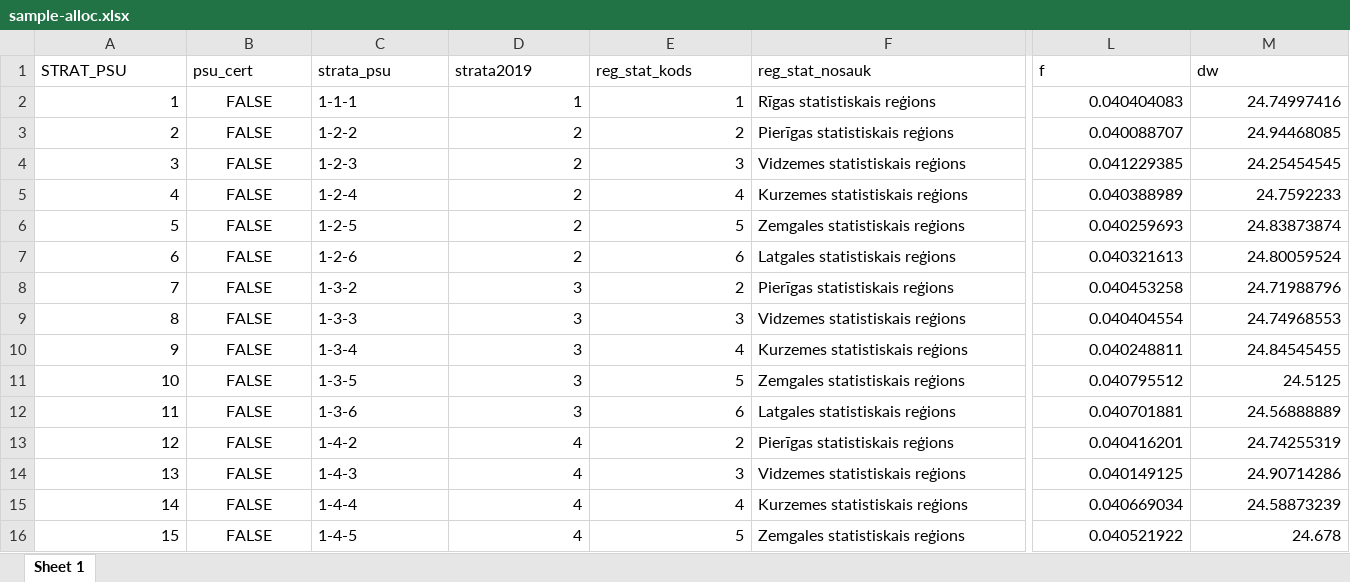
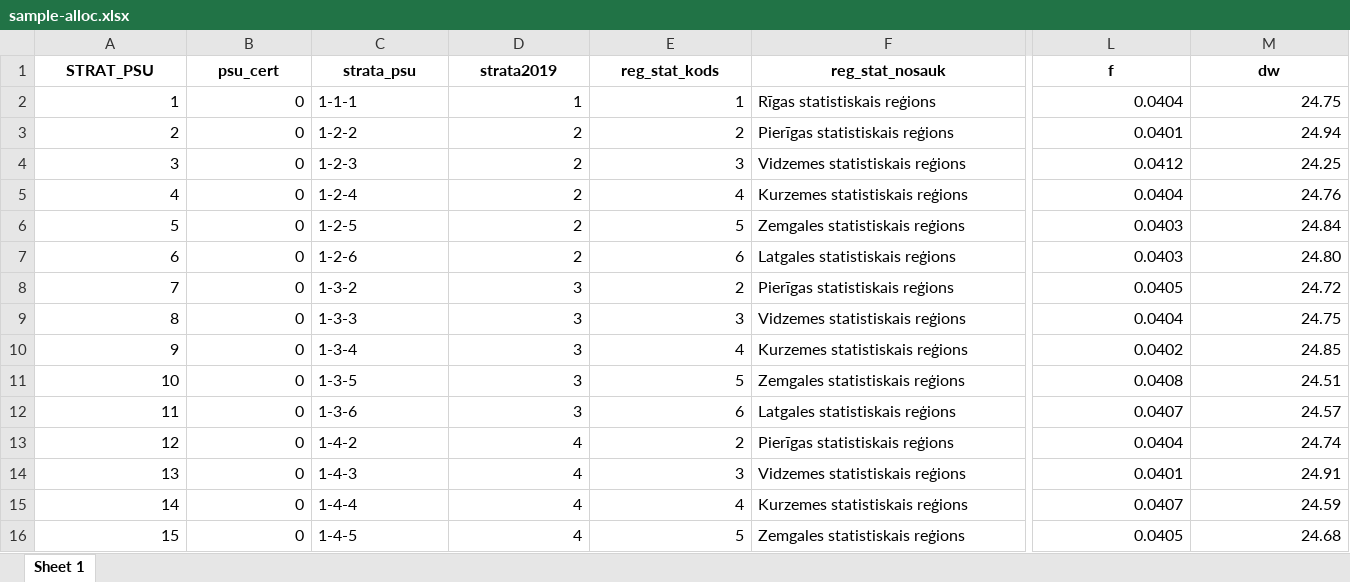
Before and after one commit to djhurio/PIAAC-sample-2022, an Excel workbook: tables/sample-alloc.xlsx, sheet Sheet 1, drawn as a sheet; only a part is shown, gaps mark what is left out; values as stored, in another font and other column widths than the file's, no borders; table styles not drawn; the diff covers the shown part only; the diff names each change by its address in the sheet, - before the commit and + after, or states it on an @@ line.

```diff
--- a/tables/sample-alloc.xlsx (sheet Sheet 1)
+++ b/tables/sample-alloc.xlsx (sheet Sheet 1)
@@ A1:M1 bold: off → on, alignment: left → center @@
-B2:B16 (psu_cert): FALSE
+B2:B16 (psu_cert): 0
-B2:B16 alignment: center
+B2:B16 alignment: right
-L2 (f): 0.040404083
+L2 (f): 0.0404
-M2 (dw): 24.74997416
+M2 (dw): 24.75
-L3 (f): 0.040088707
+L3 (f): 0.0401
-M3 (dw): 24.94468085
+M3 (dw): 24.94
-L4 (f): 0.041229385
+L4 (f): 0.0412
-M4 (dw): 24.25454545
+M4 (dw): 24.25
-L5 (f): 0.040388989
+L5 (f): 0.0404
-M5 (dw): 24.7592233
+M5 (dw): 24.76
-L6 (f): 0.040259693
+L6 (f): 0.0403
-M6 (dw): 24.83873874
+M6 (dw): 24.84
-L7 (f): 0.040321613
+L7 (f): 0.0403
-M7 (dw): 24.80059524
+M7 (dw): 24.80
-L8 (f): 0.040453258
+L8 (f): 0.0405
-M8 (dw): 24.71988796
+M8 (dw): 24.72
-L9 (f): 0.040404554
+L9 (f): 0.0404
-M9 (dw): 24.74968553
+M9 (dw): 24.75
-L10 (f): 0.040248811
+L10 (f): 0.0402
-M10 (dw): 24.84545455
+M10 (dw): 24.85
-L11 (f): 0.040795512
+L11 (f): 0.0408
-M11 (dw): 24.5125
+M11 (dw): 24.51
-L12 (f): 0.040701881
+L12 (f): 0.0407
-M12 (dw): 24.56888889
+M12 (dw): 24.57
-L13 (f): 0.040416201
+L13 (f): 0.0404
-M13 (dw): 24.74255319
+M13 (dw): 24.74
-L14 (f): 0.040149125
+L14 (f): 0.0401
-M14 (dw): 24.90714286
+M14 (dw): 24.91
-L15 (f): 0.040669034
+L15 (f): 0.0407
-M15 (dw): 24.58873239
+M15 (dw): 24.59
-L16 (f): 0.040521922
+L16 (f): 0.0405
-M16 (dw): 24.678
+M16 (dw): 24.68
```
Also changed, not shown: 39 edited cells and cell formats elsewhere in this sheet, 2 other files.
